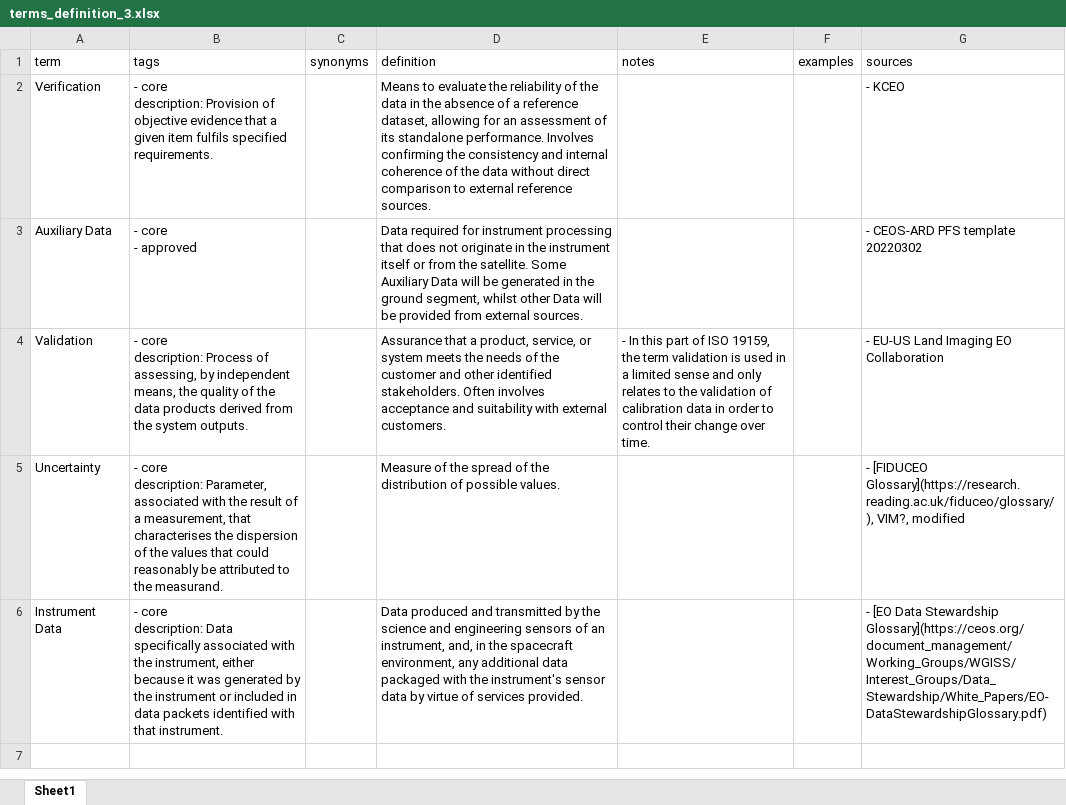
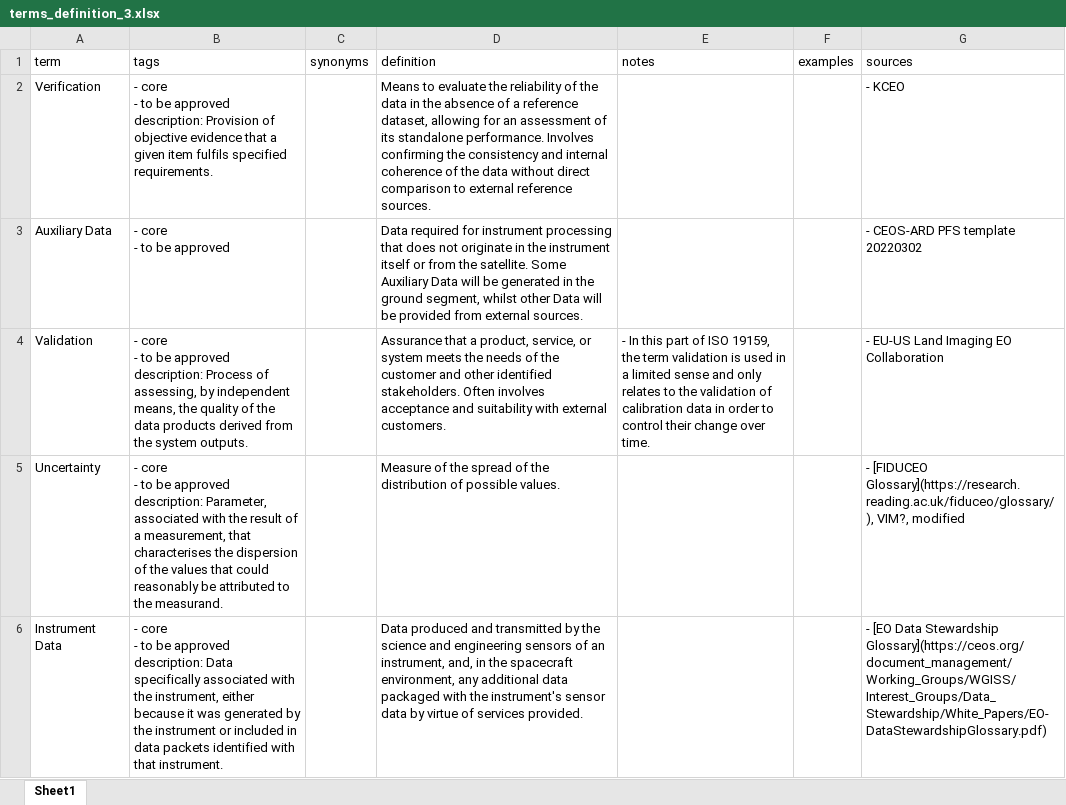
Before and after one commit to ceos-org/eo-glossary, an Excel workbook: exports/xlsx/terms_definition_3.xlsx, sheet Sheet1, drawn as a sheet; values as stored, in another font and other column widths than the file's, no borders; ↵ is a line break in a cell; the diff names each change by its address in the sheet, - before the commit and + after, or states it on an @@ line.

```diff
--- a/exports/xlsx/terms_definition_3.xlsx (sheet Sheet1)
+++ b/exports/xlsx/terms_definition_3.xlsx (sheet Sheet1)
-B2 (tags): - core ↵ description: Provision…
+B2 (tags): - core ↵ - to be approved ↵ description: Provision…
-B3 (tags): - core ↵ - approved
+B3 (tags): - core ↵ - to be approved
-B4 (tags): - core ↵ description: Process…
+B4 (tags): - core ↵ - to be approved ↵ description: Process…
-B5 (tags): - core ↵ description: Parameter,…
+B5 (tags): - core ↵ - to be approved ↵ description: Parameter,…
-B6 (tags): - core ↵ description: Data…
+B6 (tags): - core ↵ - to be approved ↵ description: Data…
```
Also changed, not shown: exports/xlsx/terms.xlsx, exports/xlsx/terms_definition_1.xlsx, 16 other files.
